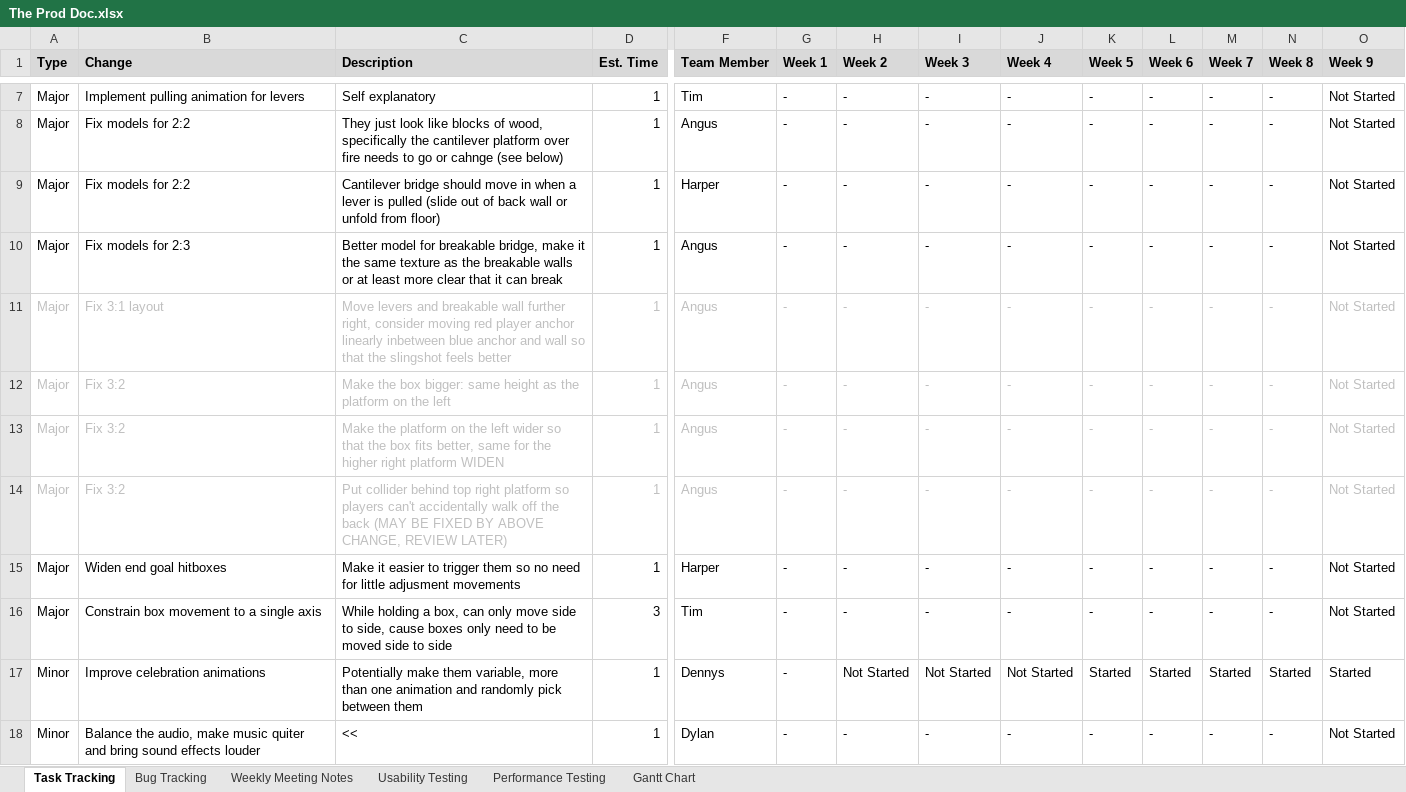
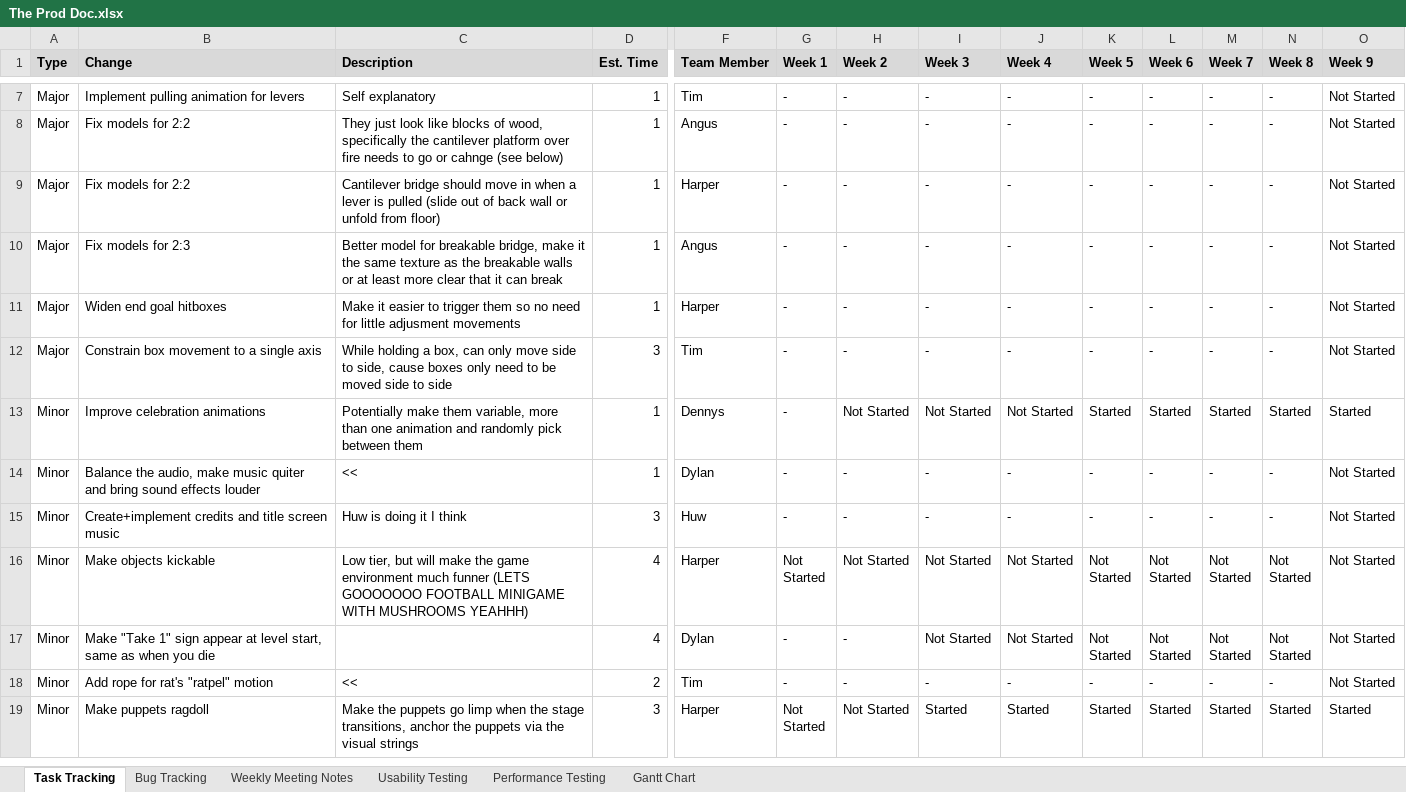
Before and after one commit to SpyraxianJ/strung-along, an Excel workbook: Admin Files/The Prod Doc.xlsx, sheet Task Tracking, drawn as a sheet; only a part is shown, gaps mark what is left out; the shorter side is filled out with more unchanged rows; values as stored, in another font and other column widths than the file's, no borders; conditional formats not drawn; removed rows and columns are numbered as before the commit, all else as after; rows hold the shown columns only; the diff covers the shown part only; the diff names each change by its address in the sheet, - before the commit and + after, or states it on an @@ line.

Commit message:
Updated prod doc

```diff
--- a/Admin Files/The Prod Doc.xlsx (sheet Task Tracking)
+++ b/Admin Files/The Prod Doc.xlsx (sheet Task Tracking)
-row 11: Major | Fix 3:1 layout | Move levers and breakable wall further right, consider moving red player anchor linearly inbetween blue anchor and wall so that the slingshot feels better | 1 | Angus | - | - | - | - | - | - | - | - | Not Started
-row 12: Major | Fix 3:2 | Make the box bigger: same height as the platform on the left | 1 | Angus | - | - | - | - | - | - | - | - | Not Started
-row 13: Major | Fix 3:2 | Make the platform on the left wider so that the box fits better, same for the higher right platform WIDEN | 1 | Angus | - | - | - | - | - | - | - | - | Not Started
-row 14: Major | Fix 3:2 | Put collider behind top right platform so players can't accidentally walk off the back (MAY BE FIXED BY ABOVE CHANGE, REVIEW LATER) | 1 | Angus | - | - | - | - | - | - | - | - | Not Started
```
Also changed, not shown: 4 added rows and 6 moved rows elsewhere in this sheet, sheet Usability Testing, sheet Performance Testing, sheet Bug Tracking, sheet Gantt Chart, 2 other files.
